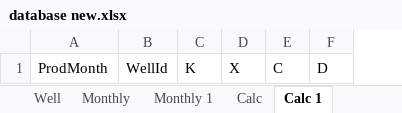
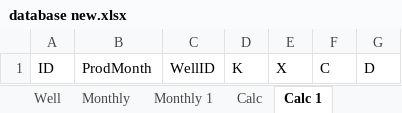
Before and after one commit to lshumlich/python-playground, an Excel workbook: excel-app/files/database new.xlsx, sheet Calc 1, drawn as a sheet; only a part is shown; values as stored, in another font and other column widths than the file's, no borders; removed rows and columns are numbered as before the commit, all else as after; the diff names each change by its address in the sheet, - before the commit and + after, or states it on an @@ line.

```diff
--- a/excel-app/files/database new.xlsx (sheet Calc 1)
+++ b/excel-app/files/database new.xlsx (sheet Calc 1)
+column A, row 1: ID
-column B, row 1: WellId
+column C, row 1: WellID
```
Also changed, not shown: sheet Calc, sheet Monthly, sheet Roy Module Construct, sheet Well, sheet Monthly 1, excel-app/files/database.xlsx, 11 other files.
